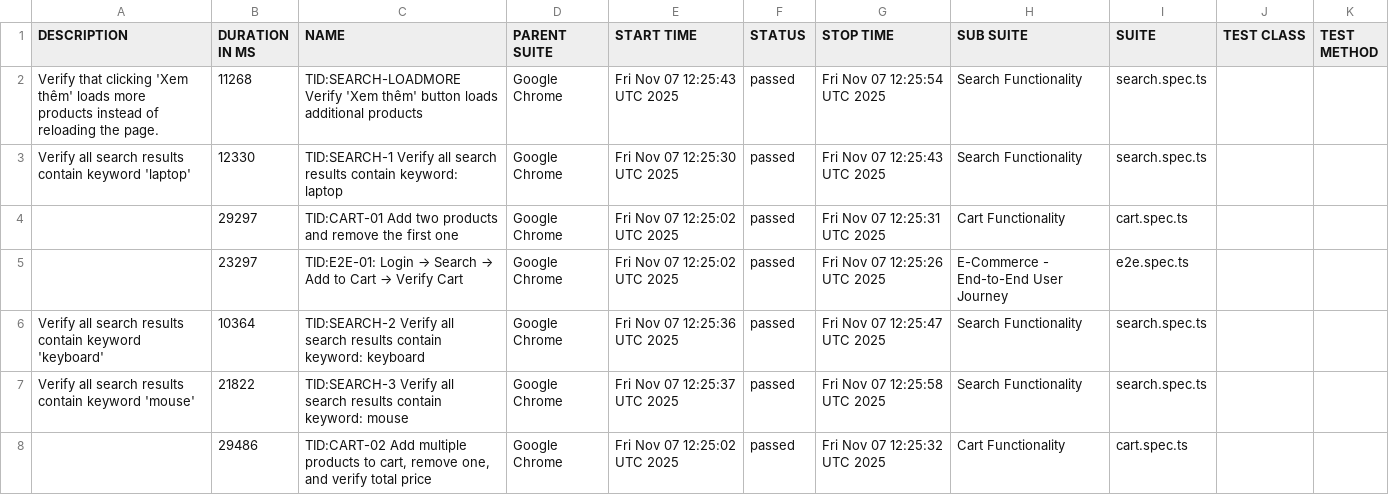
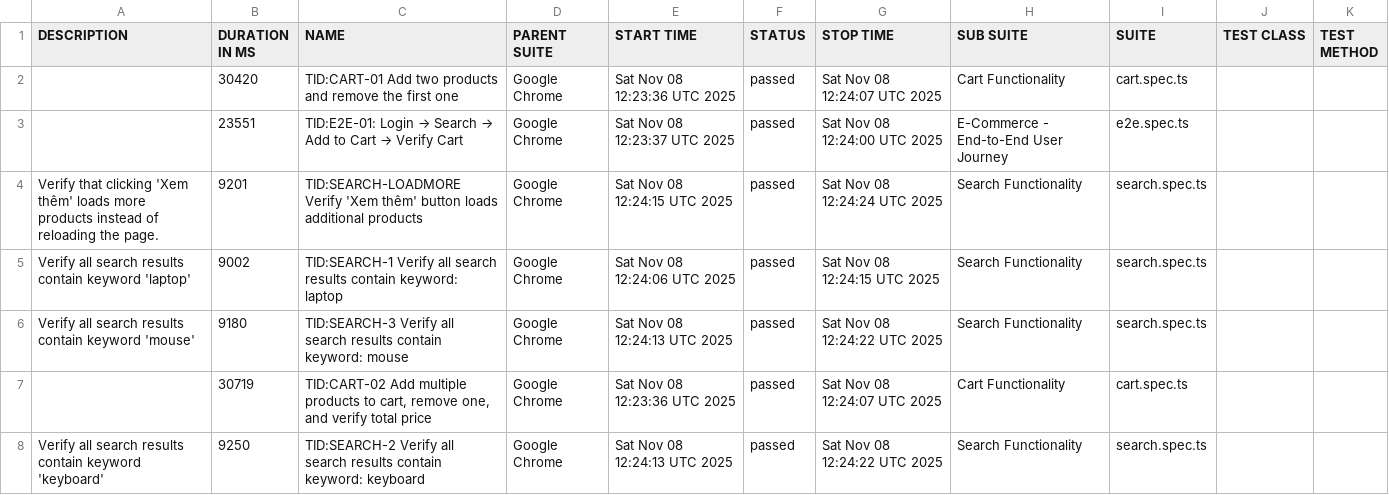
Before and after one commit to backquang127/tncstore-automation, a CSV file: data/suites.csv, drawn as a sheet.

```diff
--- a/data/suites.csv
+++ b/data/suites.csv
@@ -1,8 +1,8 @@
 "DESCRIPTION","DURATION IN MS","NAME","PARENT SUITE","START TIME","STATUS","STOP TIME","SUB SUITE","SUITE","TEST CLASS","TEST METHOD"
-"Verify that clicking 'Xem thêm' loads more products instead of reloading the page.","11268","TID:SEARCH-LOADMORE Verify 'Xem thêm' button loads additional products","Google Chrome","Fri Nov 07 12:25:43 UTC 2025","passed","Fri Nov 07 12:25:54 UTC 2025","Search Functionality","search.spec.ts","",""
-"Verify all search results contain keyword 'laptop'","12330","TID:SEARCH-1 Verify all search results contain keyword: laptop","Google Chrome","Fri Nov 07 12:25:30 UTC 2025","passed","Fri Nov 07 12:25:43 UTC 2025","Search Functionality","search.spec.ts","",""
-"","29297","TID:CART-01 Add two products and remove the first one","Google Chrome","Fri Nov 07 12:25:02 UTC 2025","passed","Fri Nov 07 12:25:31 UTC 2025","Cart Functionality","cart.spec.ts","",""
-"","23297","TID:E2E-01: Login → Search → Add to Cart → Verify Cart","Google Chrome","Fri Nov 07 12:25:02 UTC 2025","passed","Fri Nov 07 12:25:26 UTC 2025","E-Commerce - End-to-End User Journey","e2e.spec.ts","",""
-"Verify all search results contain keyword 'keyboard'","10364","TID:SEARCH-2 Verify all search results contain keyword: keyboard","Google Chrome","Fri Nov 07 12:25:36 UTC 2025","passed","Fri Nov 07 12:25:47 UTC 2025","Search Functionality","search.spec.ts","",""
-"Verify all search results contain keyword 'mouse'","21822","TID:SEARCH-3 Verify all search results contain keyword: mouse","Google Chrome","Fri Nov 07 12:25:37 UTC 2025","passed","Fri Nov 07 12:25:58 UTC 2025","Search Functionality","search.spec.ts","",""
-"","29486","TID:CART-02 Add multiple products to cart, remove one, and verify total price","Google Chrome","Fri Nov 07 12:25:02 UTC 2025","passed","Fri Nov 07 12:25:32 UTC 2025","Cart Functionality","cart.spec.ts","",""
+"","30420","TID:CART-01 Add two products and remove the first one","Google Chrome","Sat Nov 08 12:23:36 UTC 2025","passed","Sat Nov 08 12:24:07 UTC 2025","Cart Functionality","cart.spec.ts","",""
+"","23551","TID:E2E-01: Login → Search → Add to Cart → Verify Cart","Google Chrome","Sat Nov 08 12:23:37 UTC 2025","passed","Sat Nov 08 12:24:00 UTC 2025","E-Commerce - End-to-End User Journey","e2e.spec.ts","",""
+"Verify that clicking 'Xem thêm' loads more products instead of reloading the page.","9201","TID:SEARCH-LOADMORE Verify 'Xem thêm' button loads additional products","Google Chrome","Sat Nov 08 12:24:15 UTC 2025","passed","Sat Nov 08 12:24:24 UTC 2025","Search Functionality","search.spec.ts","",""
+"Verify all search results contain keyword 'laptop'","9002","TID:SEARCH-1 Verify all search results contain keyword: laptop","Google Chrome","Sat Nov 08 12:24:06 UTC 2025","passed","Sat Nov 08 12:24:15 UTC 2025","Search Functionality","search.spec.ts","",""
+"Verify all search results contain keyword 'mouse'","9180","TID:SEARCH-3 Verify all search results contain keyword: mouse","Google Chrome","Sat Nov 08 12:24:13 UTC 2025","passed","Sat Nov 08 12:24:22 UTC 2025","Search Functionality","search.spec.ts","",""
+"","30719","TID:CART-02 Add multiple products to cart, remove one, and verify total price","Google Chrome","Sat Nov 08 12:23:36 UTC 2025","passed","Sat Nov 08 12:24:07 UTC 2025","Cart Functionality","cart.spec.ts","",""
+"Verify all search results contain keyword 'keyboard'","9250","TID:SEARCH-2 Verify all search results contain keyword: keyboard","Google Chrome","Sat Nov 08 12:24:13 UTC 2025","passed","Sat Nov 08 12:24:22 UTC 2025","Search Functionality","search.spec.ts","",""
```
Also changed, not shown: 31 other files.
